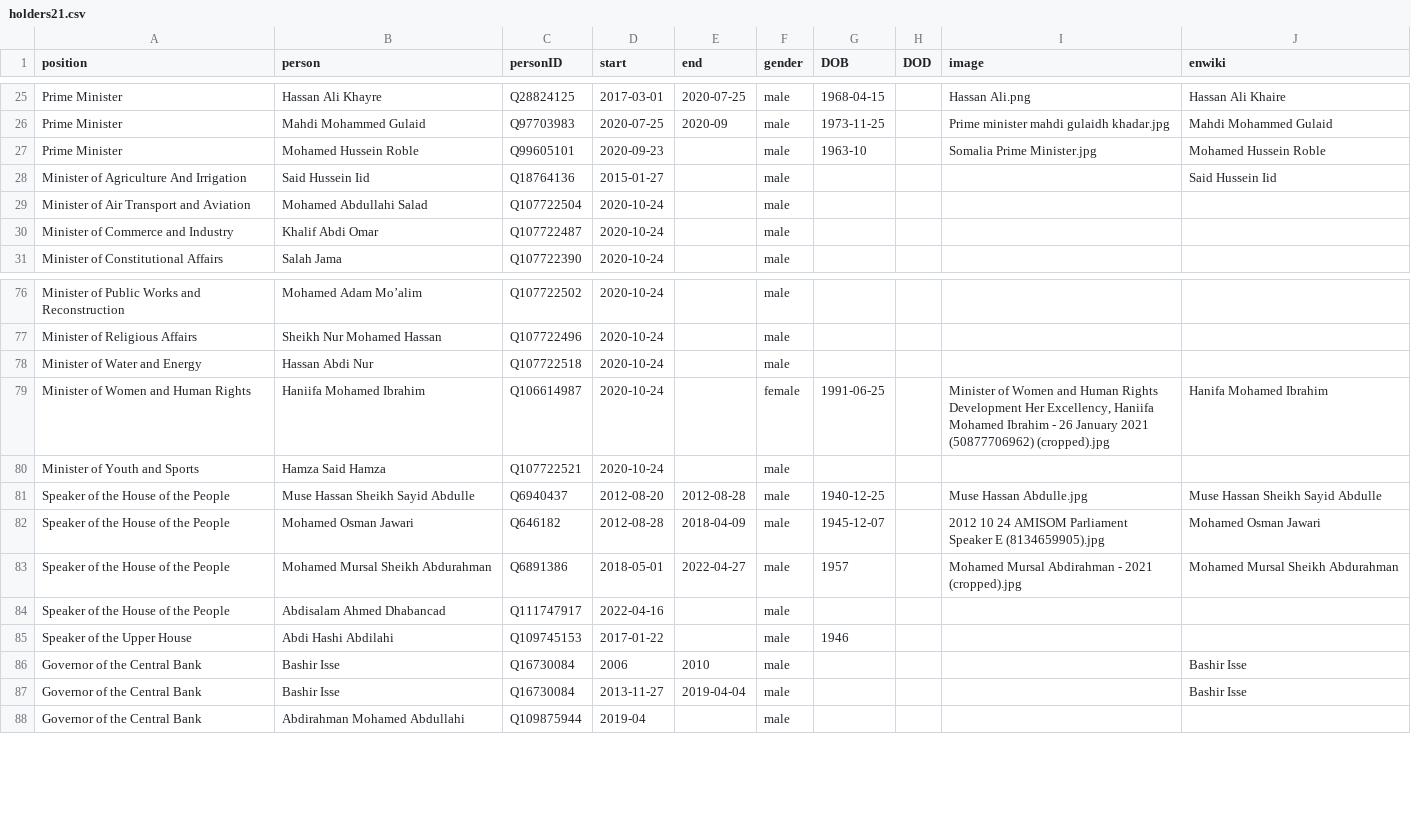
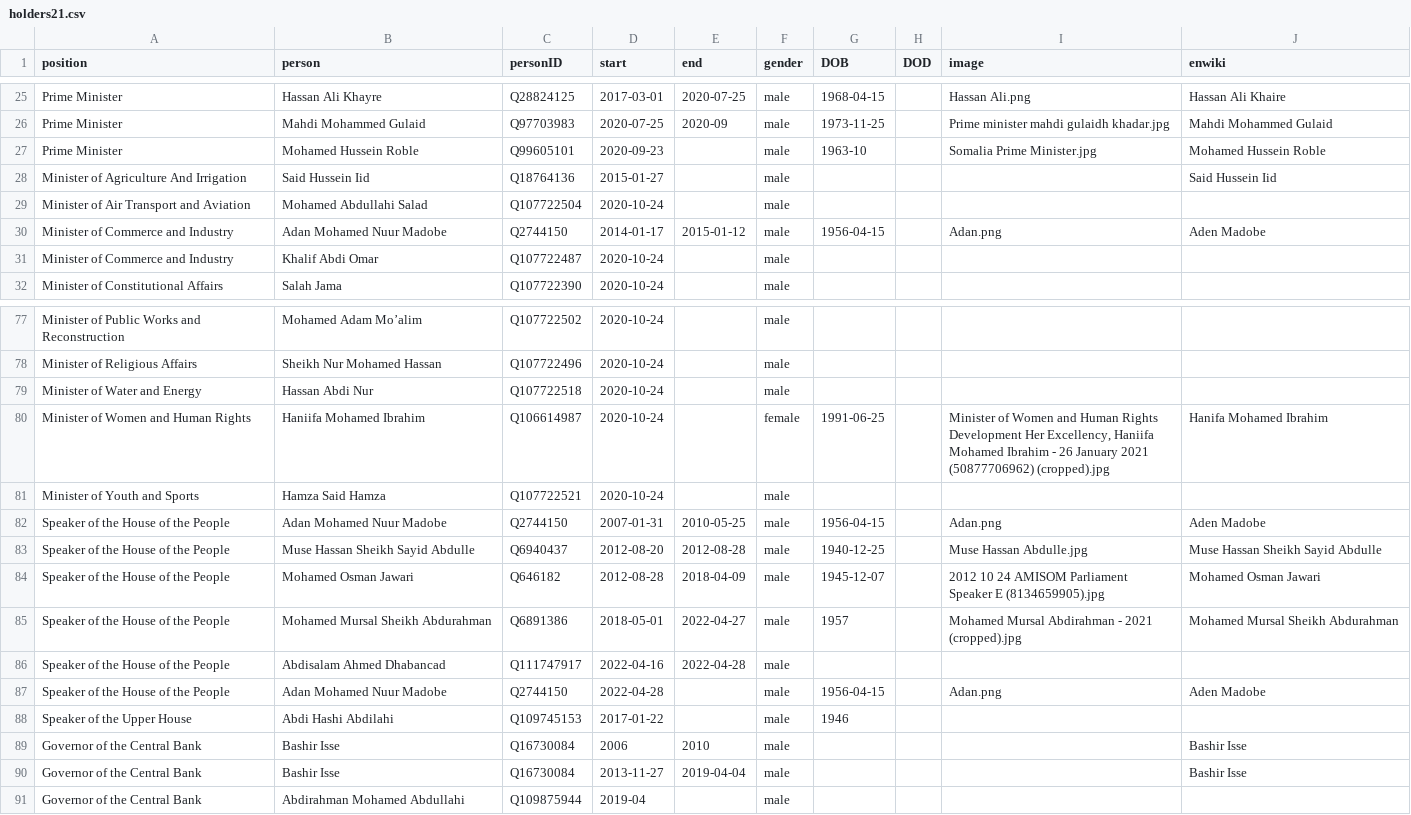
Before and after one commit to every-politician-scrapers/somalia-cabinet, a CSV file: html/holders21.csv, drawn as a sheet; only a part is shown, gaps mark what is left out.

```diff
--- a/html/holders21.csv
+++ b/html/holders21.csv
@@ -29,2 +29,3 @@ Minister of Agriculture And Irrigation,Said Hussein Iid,Q18764136,2015-01-27,,ma
 Minister of Air Transport and Aviation,Mohamed Abdullahi Salad,Q107722504,2020-10-24,,male,,,,
+Minister of Commerce and Industry,Adan Mohamed Nuur Madobe,Q2744150,2014-01-17,2015-01-12,male,1956-04-15,,Adan.png,Aden Madobe
 Minister of Commerce and Industry,Khalif Abdi Omar,Q107722487,2020-10-24,,male,,,,
@@ -80,2 +81,3 @@ Minister of Women and Human Rights,Haniifa Mohamed Ibrahim,Q106614987,2020-10-24
 Minister of Youth and Sports,Hamza Said Hamza,Q107722521,2020-10-24,,male,,,,
+Speaker of the House of the People,Adan Mohamed Nuur Madobe,Q2744150,2007-01-31,2010-05-25,male,1956-04-15,,Adan.png,Aden Madobe
 Speaker of the House of the People,Muse Hassan Sheikh Sayid Abdulle,Q6940437,2012-08-20,2012-08-28,male,1940-12-25,,Muse Hassan Abdulle.jpg,Muse Hassan Sheikh Sayid Abdulle
@@ -83,3 +85,4 @@ Speaker of the House of the People,Mohamed Osman Jawari,Q646182,2012-08-28,2018-
 Speaker of the House of the People,Mohamed Mursal Sheikh Abdurahman,Q6891386,2018-05-01,2022-04-27,male,1957,,Mohamed Mursal Abdirahman - 2021 (cropped).jpg,Mohamed Mursal Sheikh Abdurahman
-Speaker of the House of the People,Abdisalam Ahmed Dhabancad,Q111747917,2022-04-16,,male,,,,
+Speaker of the House of the People,Abdisalam Ahmed Dhabancad,Q111747917,2022-04-16,2022-04-28,male,,,,
+Speaker of the House of the People,Adan Mohamed Nuur Madobe,Q2744150,2022-04-28,,male,1956-04-15,,Adan.png,Aden Madobe
 Speaker of the Upper House,Abdi Hashi Abdilahi,Q109745153,2017-01-22,,male,1946,,,
```
Also changed, not shown: html/current.csv, 1 other file.
